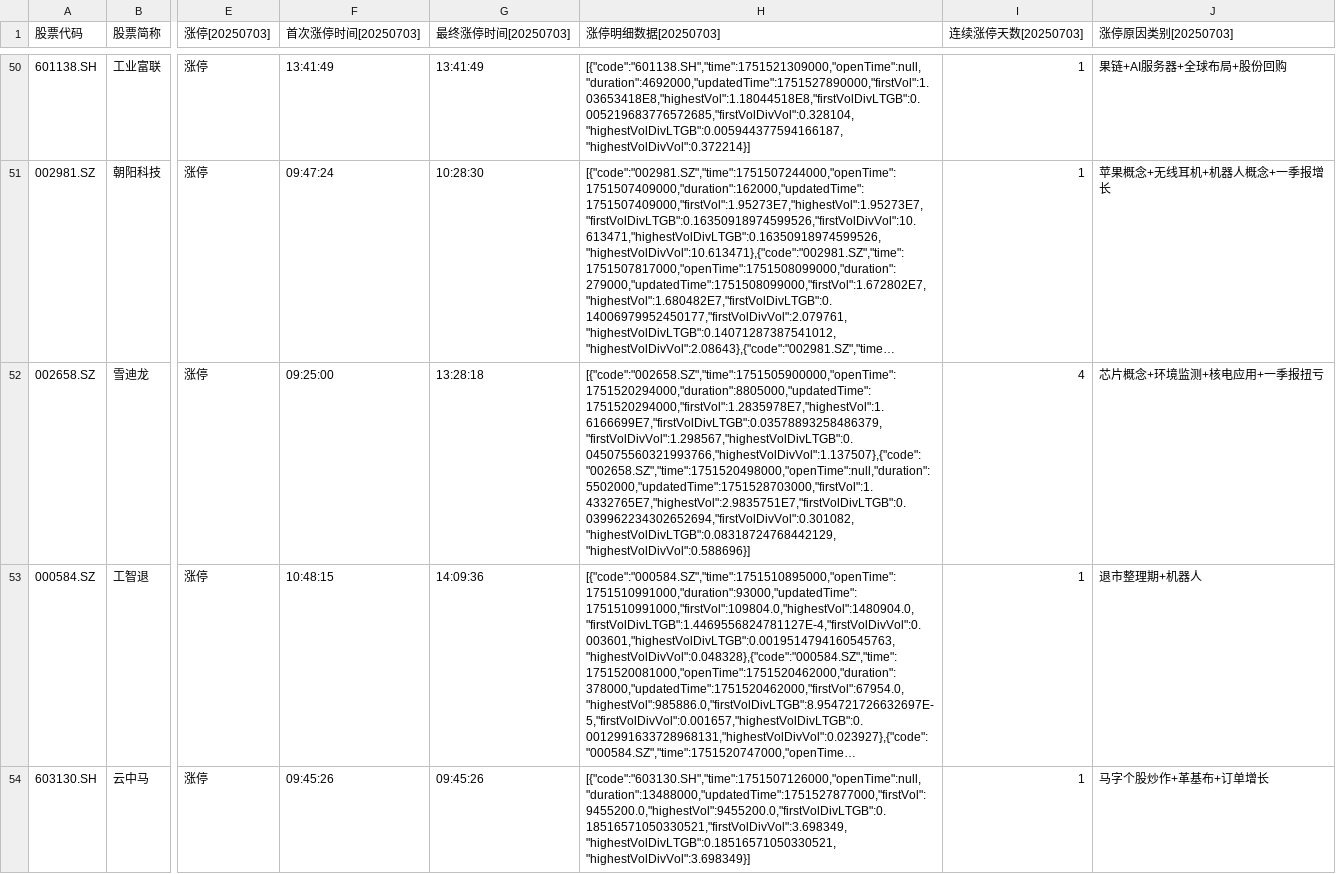
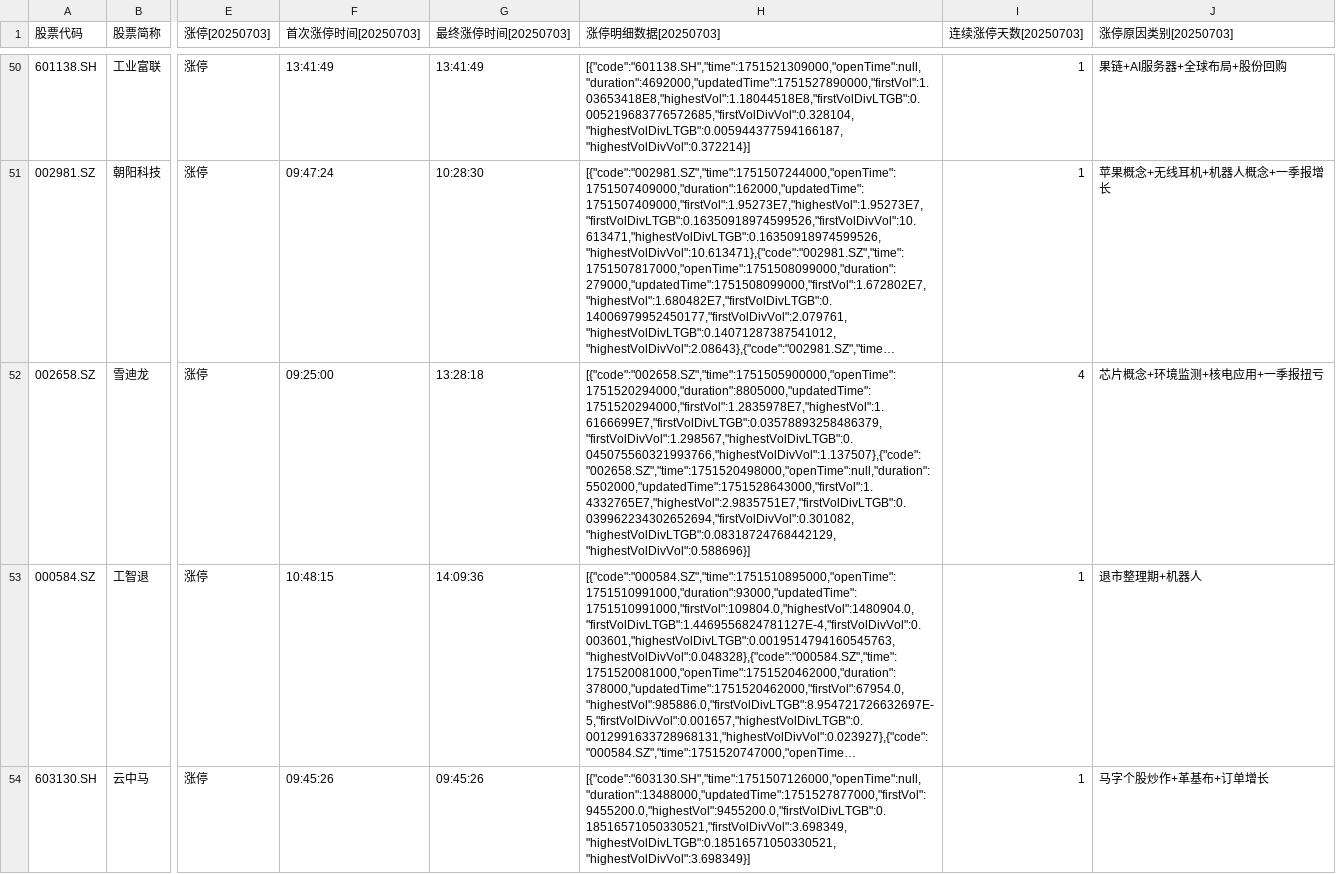
Before and after one commit to qqhsx/wencai, a CSV file: 涨停.csv, drawn as a sheet; only a part is shown, gaps mark what is left out; long unchanged cells end in …; the diff covers the shown part only; the diff names each change by its address in the sheet, - before the commit and + after, or states it on an @@ line.

```diff
--- a/涨停.csv
+++ b/涨停.csv
-H52 (涨停明细数据[20250703]): [{"code":"002658.SZ","time":1751505900000,"openTime":1751520294000,"duration":8805000,"updatedTime":1751520294000,"firstVol":1.2835978E7,"highestVol":1.6166699E7,"firstVolDivLTGB":0.03578893258486379,"firstVolDivVol":1.298567,"highestVolDivLTGB":0.045075560321993766,"highestVolDivVol":1.137507},{"code":"002658.SZ","time":1751520498000,"openTime":null,"duration":5502000,"updatedTime":1751528703000,"firstVol":1.4332765E7,"highestVol":2.9835751E7,"firstVolDivLTGB":0.039962234302652694,"firstVolDivVol":0.301082,"highestVolDivLTGB":0.08318724768442129,"highestVolDivVol":0.588696}]
+H52 (涨停明细数据[20250703]): [{"code":"002658.SZ","time":1751505900000,"openTime":1751520294000,"duration":8805000,"updatedTime":1751520294000,"firstVol":1.2835978E7,"highestVol":1.6166699E7,"firstVolDivLTGB":0.03578893258486379,"firstVolDivVol":1.298567,"highestVolDivLTGB":0.045075560321993766,"highestVolDivVol":1.137507},{"code":"002658.SZ","time":1751520498000,"openTime":null,"duration":5502000,"updatedTime":1751528643000,"firstVol":1.4332765E7,"highestVol":2.9835751E7,"firstVolDivLTGB":0.039962234302652694,"firstVolDivVol":0.301082,"highestVolDivLTGB":0.08318724768442129,"highestVolDivVol":0.588696}]
```
Also changed, not shown: 1 edited cell elsewhere in this file, 人气排名.csv, 1 other file.
